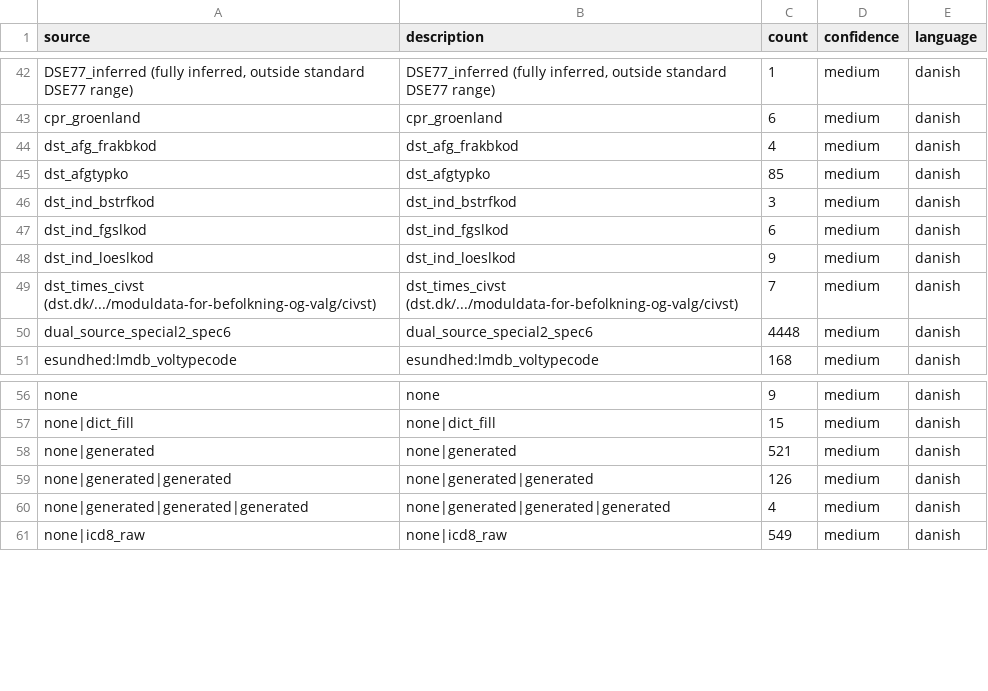
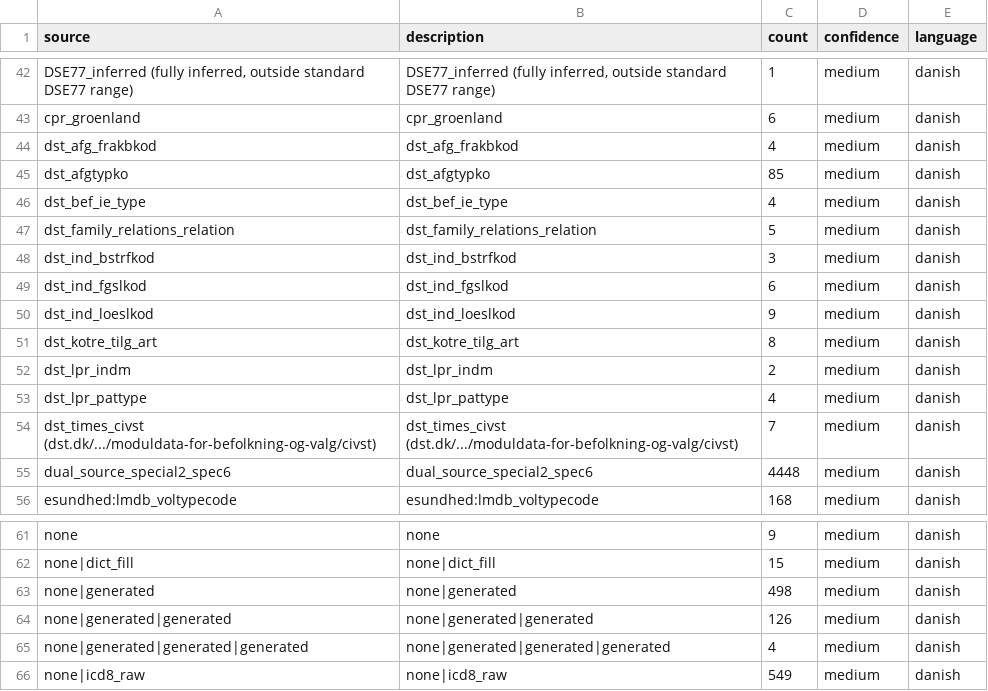
Before and after one commit to LCB0B/mapping_dst_tokens, a CSV file: hierarchical_vocab/MAPPINGS/SOURCES_DOCUMENTATION.csv, drawn as a sheet; only a part is shown, gaps mark what is left out.

Commit message:
Batch (b): apply DST value sets (DEM_ie hallucination + 4 re-tags)
Fetched DST TIMES value sets via workflow:
- DEM_ie: HALLUCINATED as immigration/emigration events -> BEF:IE_TYPE herkomst
  (type_1=dansk oprindelse, type_2=indvandrere, type_3=efterkommere, type_unknown=uoplyst)
- HEA_urgency: LPR_ADM:INDM -> 1=Akut, 2=Ikke-akut (9/ATA* not in value set, left)
- HEA_patienttype: re-tag LPR_ADM:PATTYPE (+align code 0 Danish)
- DEM_relation: re-tag FAMILY_RELATIONS:RELATION (labels already correct)
- EDU_tilg: re-tag KOTRE:TILG_ART (labels match verbatim)
LAB_socio13 already correct (AKM:SOCIO13). LAB_tilstand + LAB_socio gl_* have NO public
value set -> left unresolved (AMRUN/SOCIO_GL need Forskningsservice). Integrity 40,465.

```diff
--- a/hierarchical_vocab/MAPPINGS/SOURCES_DOCUMENTATION.csv
+++ b/hierarchical_vocab/MAPPINGS/SOURCES_DOCUMENTATION.csv
@@ -45,2 +45,4 @@ dst_afg_frakbkod,dst_afg_frakbkod,4,medium,danish
 dst_afgtypko,dst_afgtypko,85,medium,danish
+dst_bef_ie_type,dst_bef_ie_type,4,medium,danish
+dst_family_relations_relation,dst_family_relations_relation,5,medium,danish
 dst_ind_bstrfkod,dst_ind_bstrfkod,3,medium,danish
@@ -48,2 +50,5 @@ dst_ind_fgslkod,dst_ind_fgslkod,6,medium,danish
 dst_ind_loeslkod,dst_ind_loeslkod,9,medium,danish
+dst_kotre_tilg_art,dst_kotre_tilg_art,8,medium,danish
+dst_lpr_indm,dst_lpr_indm,2,medium,danish
+dst_lpr_pattype,dst_lpr_pattype,4,medium,danish
 dst_times_civst (dst.dk/.../moduldata-for-befolkning-og-valg/civst),dst_times_civst (dst.dk/.../moduldata-for-befolkning-og-valg/civst),7,medium,danish
@@ -57,3 +62,3 @@ none,none,9,medium,danish
 none|dict_fill,none|dict_fill,15,medium,danish
-none|generated,none|generated,521,medium,danish
+none|generated,none|generated,498,medium,danish
 none|generated|generated,none|generated|generated,126,medium,danish
```
Also changed, not shown: hierarchical_vocab/MAPPINGS/DEM_ie_mappings.csv, hierarchical_vocab/MAPPINGS/DEM_relation_mappings.csv, 6 other files.
